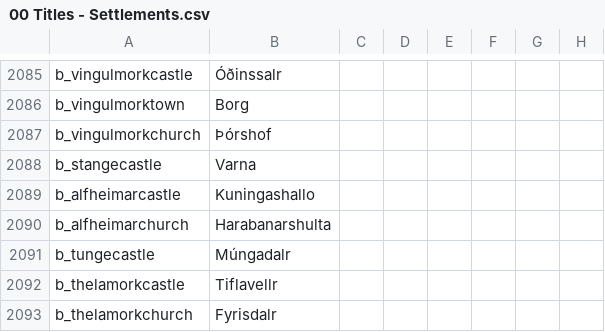
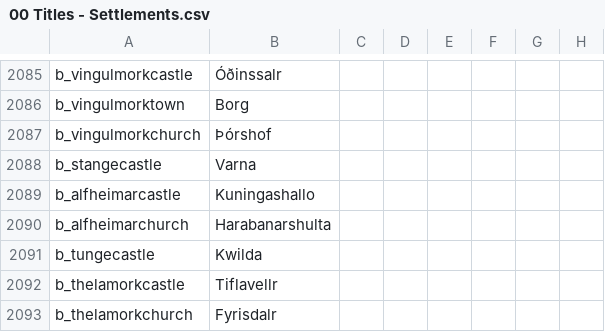
Before and after one commit to DC123456789/Britannia---The-Winter-King, a CSV file: Britannia/localisation/00 Titles - Settlements.csv, drawn as a sheet; only a part is shown, gaps mark what is left out; the diff names each change by its address in the sheet, - before the commit and + after, or states it on an @@ line.

```diff
--- a/Britannia/localisation/00 Titles - Settlements.csv
+++ b/Britannia/localisation/00 Titles - Settlements.csv
-B2091: Múngadalr
+B2091: Kwilda
```
Also changed, not shown: Britannia/localisation/00 Titles - EKD.csv, Britannia/localisation/00 Titles - Generic.csv, 4 other files.
